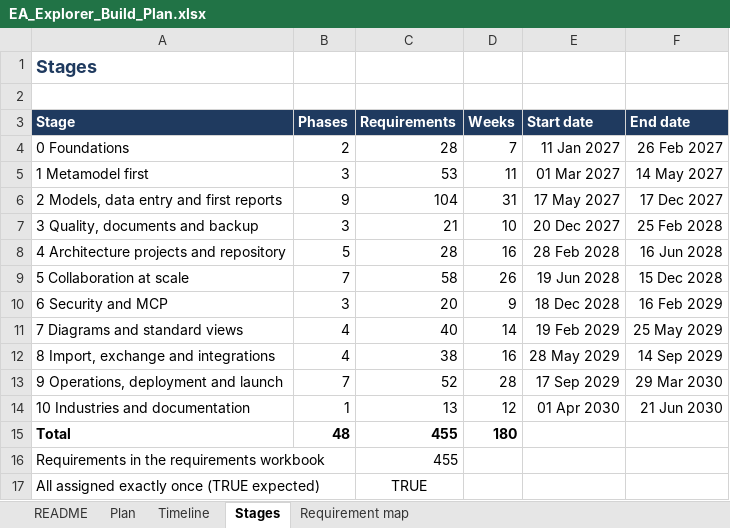
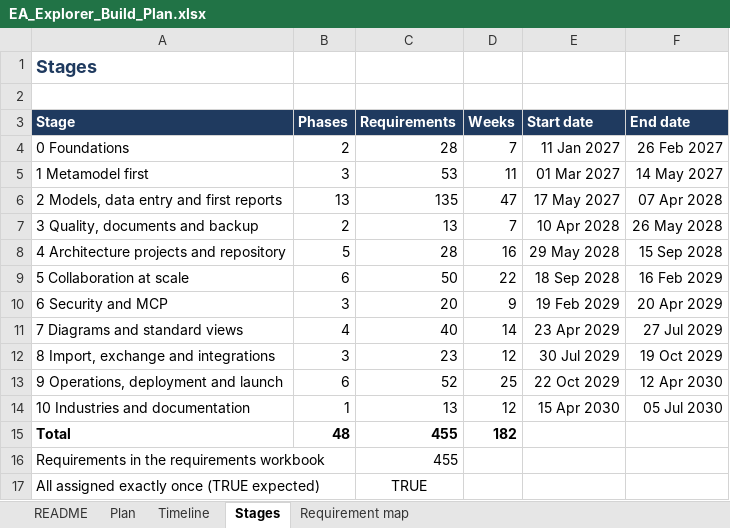
Before and after one commit to gauravvermaea/EA-Enterpise, an Excel workbook: docs/requirements/EA_Explorer_Build_Plan.xlsx, sheet Stages, drawn as a sheet; values as stored, in another font and other column widths than the file's, no borders; the diff names each change by its address in the sheet, - before the commit and + after, or states it on an @@ line.

Commit message:
phase 7

```diff
--- a/docs/requirements/EA_Explorer_Build_Plan.xlsx (sheet Stages)
+++ b/docs/requirements/EA_Explorer_Build_Plan.xlsx (sheet Stages)
-B6 (Phases): 9
+B6 (Phases): 13
-C6 (Requirements): 104
+C6 (Requirements): 135
-D6 (Weeks): 31
+D6 (Weeks): 47
-F6 (End date): 17 Dec 2027
+F6 (End date): 07 Apr 2028
-B7 (Phases): 3
+B7 (Phases): 2
-C7 (Requirements): 21
+C7 (Requirements): 13
-D7 (Weeks): 10
+D7 (Weeks): 7
-E7 (Start date): 20 Dec 2027
+E7 (Start date): 10 Apr 2028
-F7 (End date): 25 Feb 2028
+F7 (End date): 26 May 2028
-E8 (Start date): 28 Feb 2028
+E8 (Start date): 29 May 2028
-F8 (End date): 16 Jun 2028
+F8 (End date): 15 Sep 2028
-B9 (Phases): 7
+B9 (Phases): 6
-C9 (Requirements): 58
+C9 (Requirements): 50
-D9 (Weeks): 26
+D9 (Weeks): 22
-E9 (Start date): 19 Jun 2028
+E9 (Start date): 18 Sep 2028
-F9 (End date): 15 Dec 2028
+F9 (End date): 16 Feb 2029
-E10 (Start date): 18 Dec 2028
+E10 (Start date): 19 Feb 2029
-F10 (End date): 16 Feb 2029
+F10 (End date): 20 Apr 2029
-E11 (Start date): 19 Feb 2029
+E11 (Start date): 23 Apr 2029
-F11 (End date): 25 May 2029
+F11 (End date): 27 Jul 2029
-B12 (Phases): 4
+B12 (Phases): 3
-C12 (Requirements): 38
+C12 (Requirements): 23
-D12 (Weeks): 16
+D12 (Weeks): 12
-E12 (Start date): 28 May 2029
+E12 (Start date): 30 Jul 2029
-F12 (End date): 14 Sep 2029
+F12 (End date): 19 Oct 2029
-B13 (Phases): 7
+B13 (Phases): 6
-D13 (Weeks): 28
+D13 (Weeks): 25
-E13 (Start date): 17 Sep 2029
+E13 (Start date): 22 Oct 2029
-F13 (End date): 29 Mar 2030
+F13 (End date): 12 Apr 2030
-E14 (Start date): 01 Apr 2030
+E14 (Start date): 15 Apr 2030
-F14 (End date): 21 Jun 2030
+F14 (End date): 05 Jul 2030
-D15 (Weeks): 180
+D15 (Weeks): 182
```
Also changed, not shown: sheet Plan, sheet Timeline, sheet Requirement map, formulas that keep their value, 30 other files.
